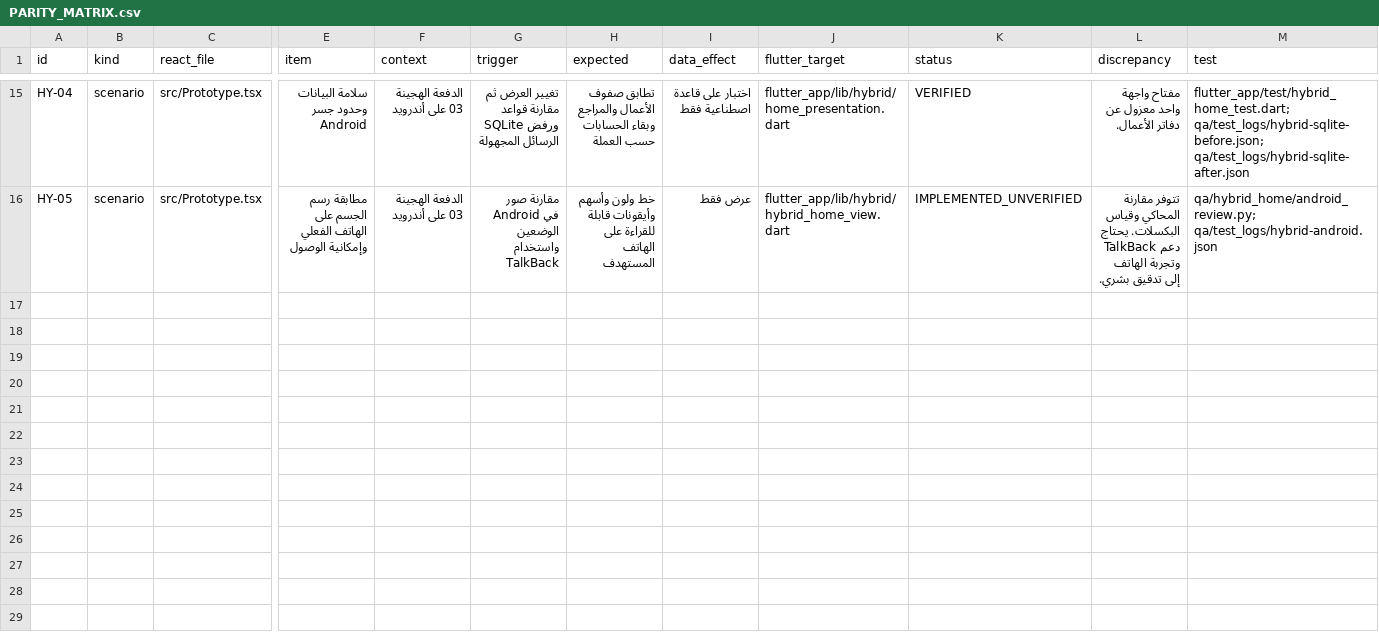
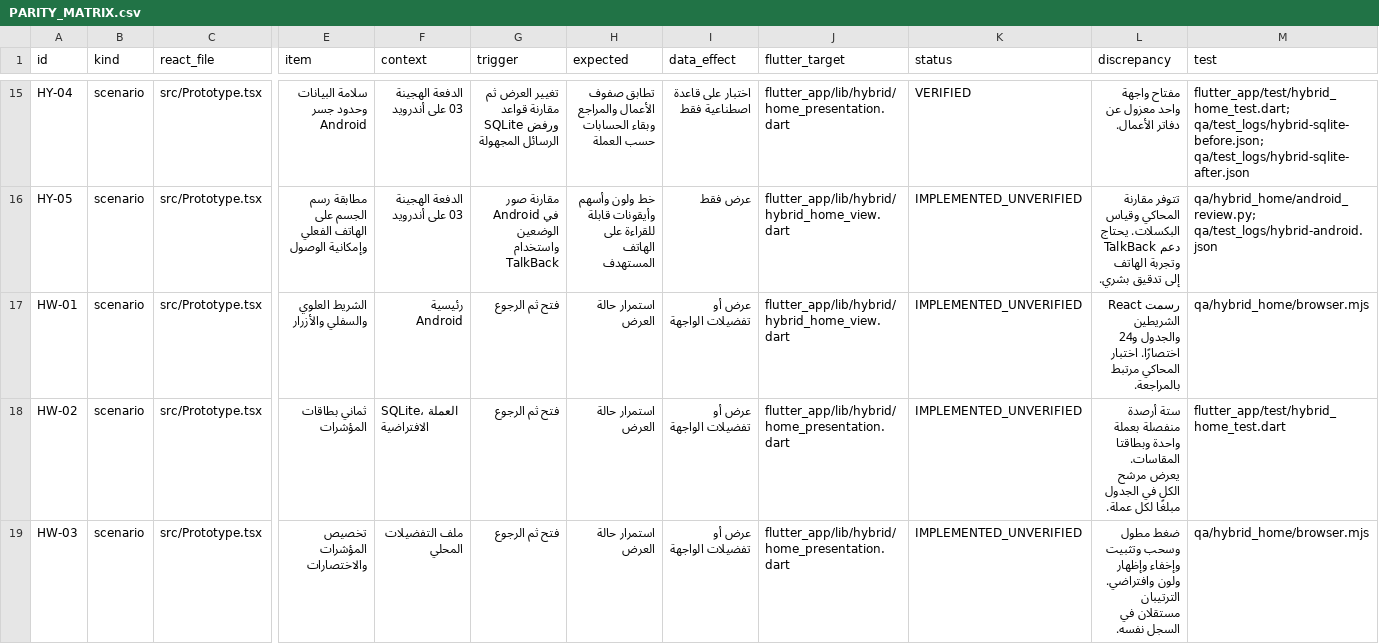
Before and after one commit to helalalfqih-sketch/nasqo-pro-mobile, a CSV file: qa/PARITY_MATRIX.csv, drawn as a sheet; only a part is shown, gaps mark what is left out; rows hold the shown columns only; the diff covers the shown part only; the diff names each change by its address in the sheet, - before the commit and + after, or states it on an @@ line.

```diff
--- a/qa/PARITY_MATRIX.csv
+++ b/qa/PARITY_MATRIX.csv
+row 17: HW-01 | scenario | src/Prototype.tsx | الشريط العلوي والسفلي والأزرار | رئيسية Android | فتح ثم الرجوع | استمرار حالة العرض | عرض أو تفضيلات الواجهة | flutter_app/lib/hybrid/hybrid_home_view.dart | IMPLEMENTED_UNVERIFIED | رسمت React الشريطين والجدول و24 اختصارًا. اختبار المحاكي مرتبط بالمراجعة. | qa/hybrid_home/browser.mjs
+row 18: HW-02 | scenario | src/Prototype.tsx | ثماني بطاقات المؤشرات | SQLite، العملة الافتراضية | فتح ثم الرجوع | استمرار حالة العرض | عرض أو تفضيلات الواجهة | flutter_app/lib/hybrid/home_presentation.dart | IMPLEMENTED_UNVERIFIED | ستة أرصدة منفصلة بعملة واحدة وبطاقتا المقاسات. يعرض مرشح الكل في الجدول مبلغًا لكل عملة. | flutter_app/test/hybrid_home_test.dart
+row 19: HW-03 | scenario | src/Prototype.tsx | تخصيص المؤشرات والاختصارات | ملف التفضيلات المحلي | فتح ثم الرجوع | استمرار حالة العرض | عرض أو تفضيلات الواجهة | flutter_app/lib/hybrid/home_presentation.dart | IMPLEMENTED_UNVERIFIED | ضغط مطول وسحب وتثبيت وإخفاء وإظهار ولون وافتراضي. الترتيبان مستقلان في السجل نفسه. | qa/hybrid_home/browser.mjs
```
Also changed, not shown: 2 added rows elsewhere in this file, 19 other files.
